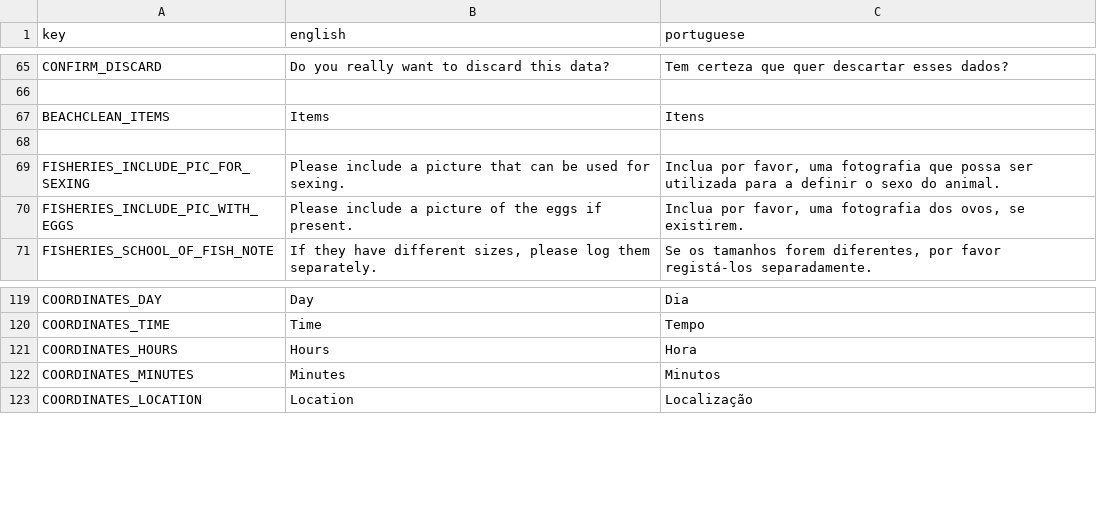
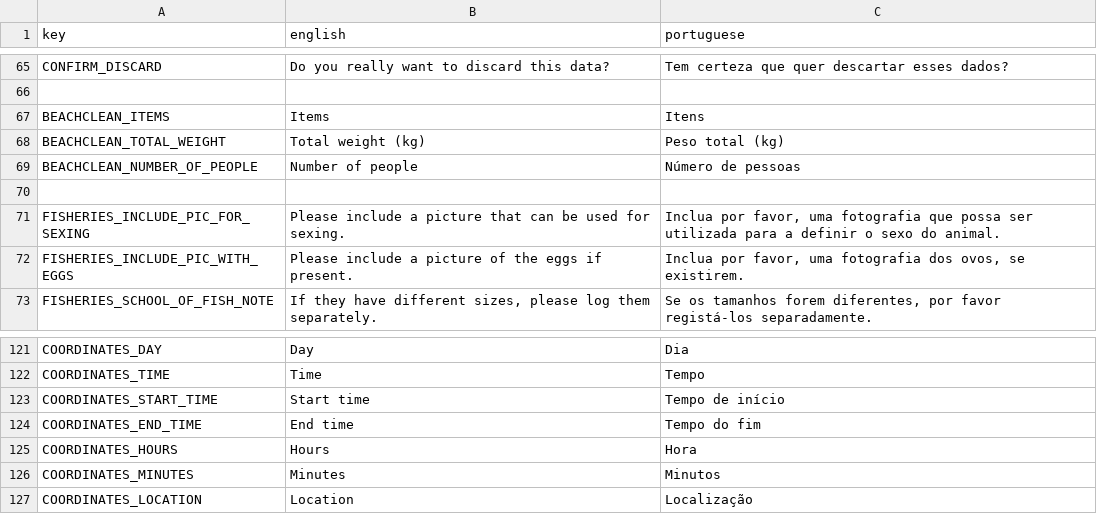
Before and after one commit to cunger/lto-field-work, a CSV file: languages/translations.csv, drawn as a sheet; only a part is shown, gaps mark what is left out; the diff names each change by its address in the sheet, - before the commit and + after, or states it on an @@ line.

Commit message:
feat: re-arrange beach clean data structure

```diff
--- a/languages/translations.csv
+++ b/languages/translations.csv
+row 68: BEACHCLEAN_TOTAL_WEIGHT | Total weight (kg) | Peso total (kg)
+row 69: BEACHCLEAN_NUMBER_OF_PEOPLE | Number of people | Número de pessoas
+row 123: COORDINATES_START_TIME | Start time | Tempo de início
+row 124: COORDINATES_END_TIME | End time | Tempo do fim
```
Also changed, not shown: 39 other files.
